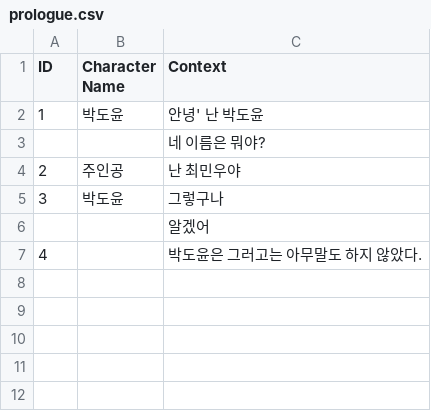
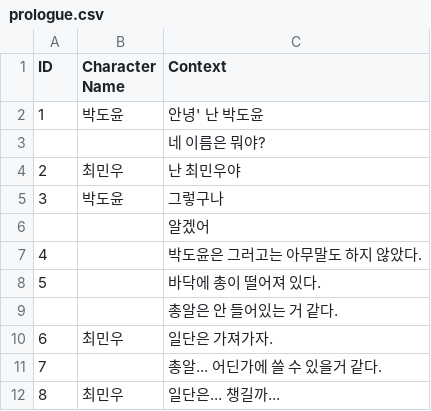
Before and after one commit to gongsy1221/Shiny_Stage, a CSV file: Assets/Resources/prologue.csv, drawn as a sheet.

```diff
--- a/Assets/Resources/prologue.csv
+++ b/Assets/Resources/prologue.csv
@@ -3,3 +3,3 @@ ID,Character Name,Context
 ,,네 이름은 뭐야?
-2,주인공,난 최민우야
+2,최민우,난 최민우야
 3,박도윤,그렇구나
@@ -7 +7,6 @@ ID,Character Name,Context
 4,,박도윤은 그러고는 아무말도 하지 않았다.
+5,,바닥에 총이 떨어져 있다.
+,,총알은 안 들어있는 거 같다.
+6,최민우,일단은 가져가자.
+7,,총알... 어딘가에 쓸 수 있을거 같다.
+8,최민우,일단은... 챙길까...
```
Also changed, not shown: 13 other files.
